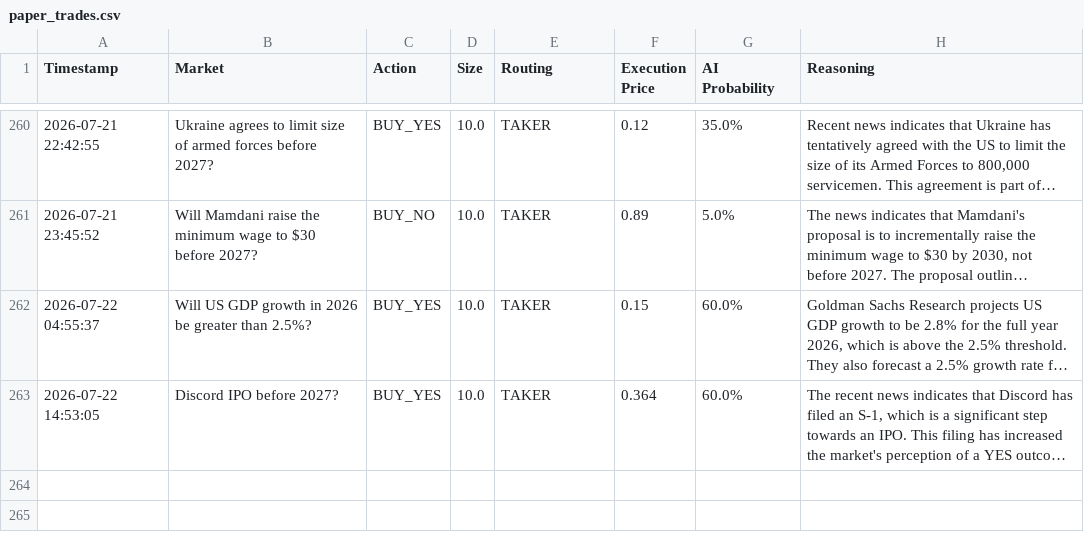
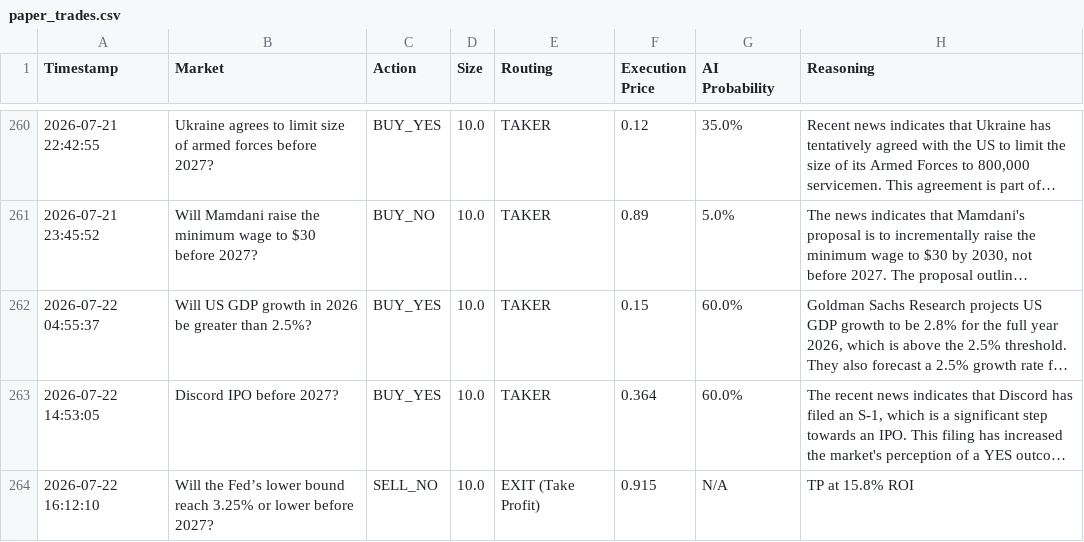
Before and after one commit to fakharhussain1305/polymarket-quant-bot, a CSV file: paper_trades.csv, drawn as a sheet; only a part is shown, gaps mark what is left out; long unchanged cells end in …; the diff names each change by its address in the sheet, - before the commit and + after, or states it on an @@ line.

```diff
--- a/paper_trades.csv
+++ b/paper_trades.csv
+row 264: 2026-07-22 16:12:10 | Will the Fed’s lower bound reach 3.25% or lower before 2027? | SELL_NO | 10.0 | EXIT (Take Profit) | 0.915 | N/A | TP at 15.8% ROI
```
Also changed, not shown: 1 other file.
